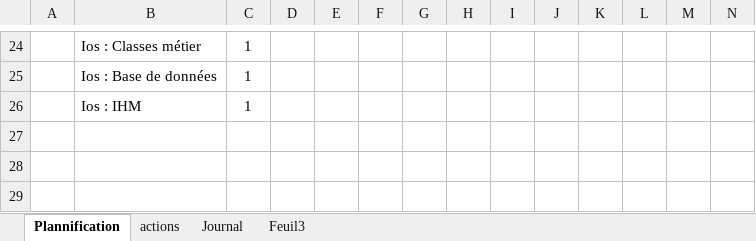
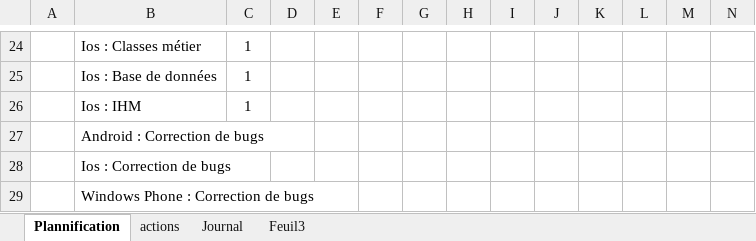
Before and after one commit to Rothen68/projet-RChrono, an Excel workbook: journal + estimatif.xlsx, sheet Plannification, drawn as a sheet; only a part is shown, gaps mark what is left out; values as stored, in another font and other column widths than the file's, no borders; rows hold the shown columns only; the diff names each change by its address in the sheet, - before the commit and + after, or states it on an @@ line.

```diff
--- a/journal + estimatif.xlsx (sheet Plannification)
+++ b/journal + estimatif.xlsx (sheet Plannification)
+row 27:  | Android : Correction de bugs
+row 28:  | Ios : Correction de bugs
+row 29:  | Windows Phone : Correction de bugs
```
Also changed, not shown: sheet Journal, sheet actions, charts or pictures, Android/regle de nommage.xlsx, 2 other files.
